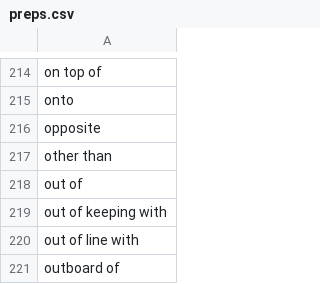
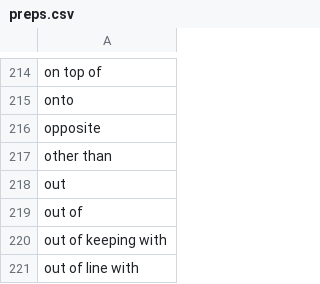
Before and after one commit to petezh/RR-NLP-Tools, a CSV file: final/tools/preps.csv, drawn as a sheet; only a part is shown, gaps mark what is left out; the shorter side is filled out with more unchanged rows; the diff names each change by its address in the sheet, - before the commit and + after, or states it on an @@ line.

```diff
--- a/final/tools/preps.csv
+++ b/final/tools/preps.csv
+row 218: out
```
Also changed, not shown: 5 other files.
